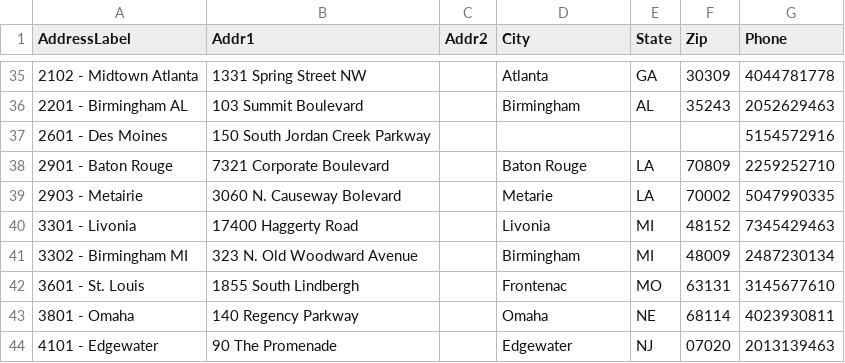
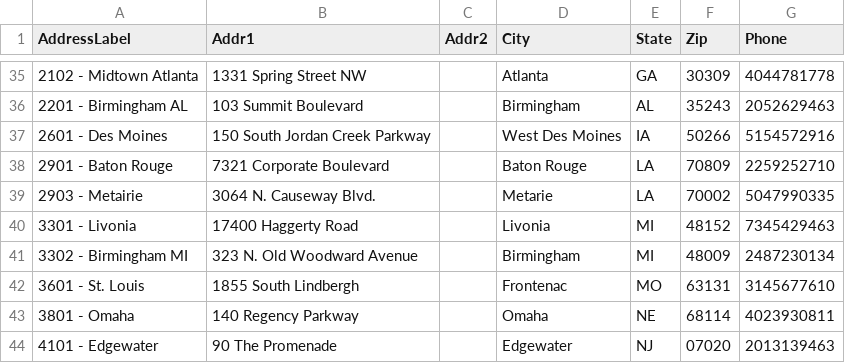
Before and after one commit to TemplateSourceData/Flemings, a CSV file: Flemings Directory.csv, drawn as a sheet; only a part is shown, gaps mark what is left out; the diff covers the shown part only; the diff names each change by its address in the sheet, - before the commit and + after, or states it on an @@ line.

```diff
--- a/Flemings Directory.csv
+++ b/Flemings Directory.csv
-D37 (City): (empty)
+D37 (City): West Des Moines
-E37 (State): (empty)
+E37 (State): IA
-F37 (Zip): (empty)
+F37 (Zip): 50266
-B39 (Addr1): 3060 N. Causeway Bolevard
+B39 (Addr1): 3064 N. Causeway Blvd.
```
Also changed, not shown: 30 edited cells elsewhere in this file.
